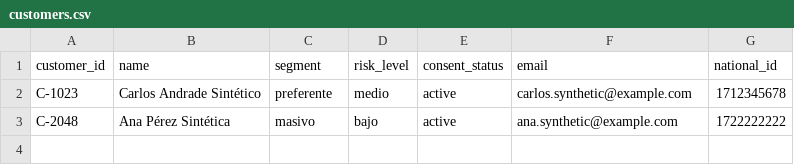
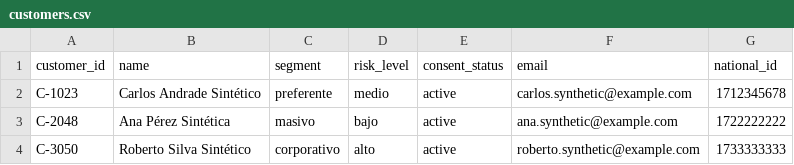
Before and after one commit to carlosfuentesp/ai-ready-rag-banking-demo-aws, a CSV file: data/raw/tables/customers.csv, drawn as a sheet.

```diff
--- a/data/raw/tables/customers.csv
+++ b/data/raw/tables/customers.csv
@@ -3 +3,2 @@ C-1023,Carlos Andrade Sintético,preferente,medio,active,carlos.synthetic@exampl
 C-2048,Ana Pérez Sintética,masivo,bajo,active,ana.synthetic@example.com,1722222222
+C-3050,Roberto Silva Sintético,corporativo,alto,active,roberto.synthetic@example.com,1733333333
```
Also changed, not shown: data/raw/tables/transactions.csv, 22 other files.
